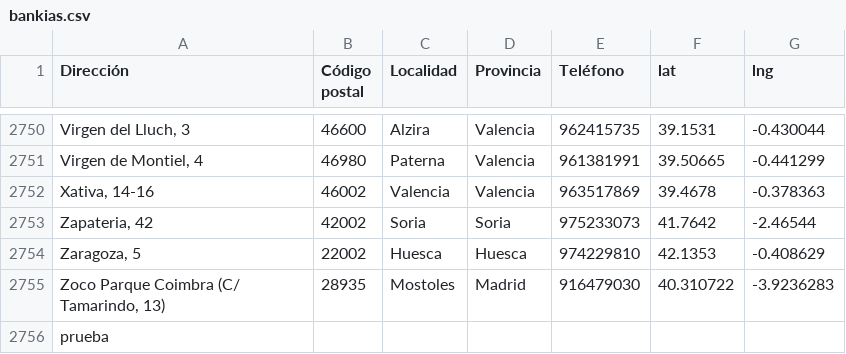
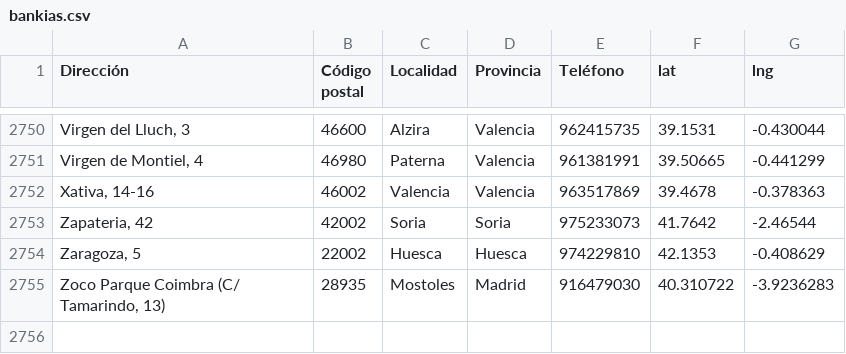
Before and after one commit to hacktivistas/bankiamap, a CSV file: data/bankias.csv, drawn as a sheet; only a part is shown, gaps mark what is left out.

Commit message:
dejando como estaba bankias.csv

```diff
--- a/data/bankias.csv
+++ b/data/bankias.csv
@@ -2755,2 +2755 @@ Zaragoza, 5;22002;Huesca;Huesca;974229810;42.1353;-0.408629
 Zoco Parque Coimbra (C/ Tamarindo, 13);28935;Mostoles;Madrid;916479030;40.310722;-3.9236283
-prueba
```
